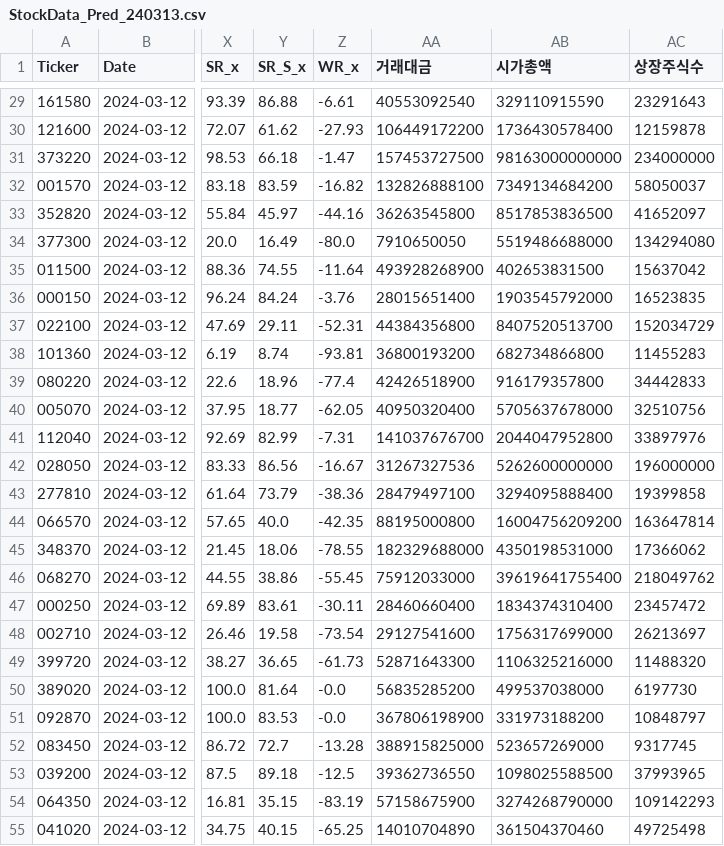
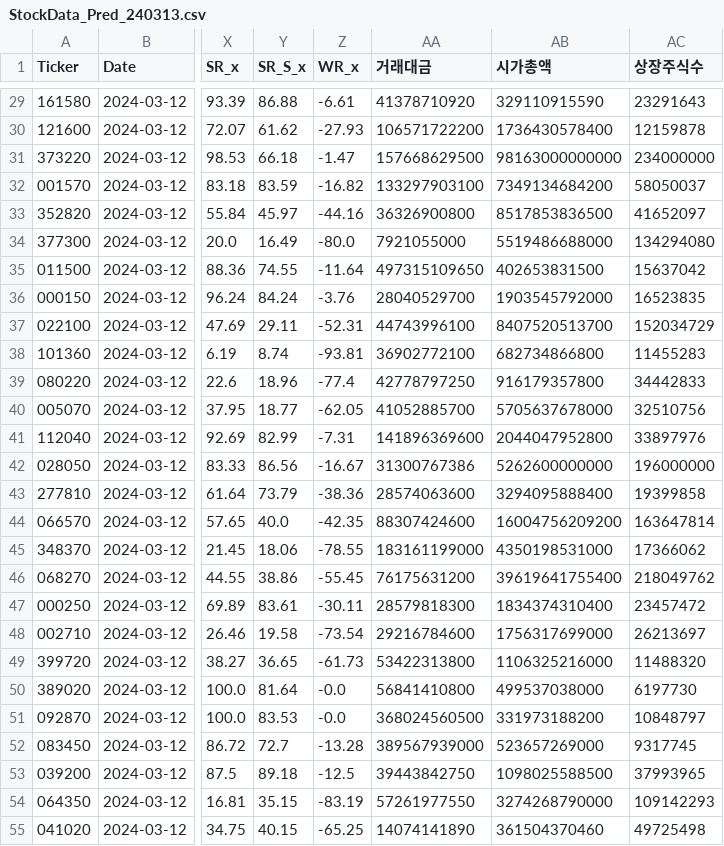
Before and after one commit to moonseunghoo/Stock_Machine_Learning, a CSV file: KRX/Scrap_Pred/StockData_Pred_240313.csv, drawn as a sheet; only a part is shown, gaps mark what is left out; the diff covers the shown part only; the diff names each change by its address in the sheet, - before the commit and + after, or states it on an @@ line.

```diff
--- a/KRX/Scrap_Pred/StockData_Pred_240313.csv
+++ b/KRX/Scrap_Pred/StockData_Pred_240313.csv
-AA29 (거래대금): 40553092540
+AA29 (거래대금): 41378710920
-AA30 (거래대금): 106449172200
+AA30 (거래대금): 106571722200
-AA31 (거래대금): 157453727500
+AA31 (거래대금): 157668629500
-AA32 (거래대금): 132826888100
+AA32 (거래대금): 133297903100
-AA33 (거래대금): 36263545800
+AA33 (거래대금): 36326900800
-AA34 (거래대금): 7910650050
+AA34 (거래대금): 7921055000
-AA35 (거래대금): 493928268900
+AA35 (거래대금): 497315109650
-AA36 (거래대금): 28015651400
+AA36 (거래대금): 28040529700
-AA37 (거래대금): 44384356800
+AA37 (거래대금): 44743996100
-AA38 (거래대금): 36800193200
+AA38 (거래대금): 36902772100
-AA39 (거래대금): 42426518900
+AA39 (거래대금): 42778797250
-AA40 (거래대금): 40950320400
+AA40 (거래대금): 41052885700
-AA41 (거래대금): 141037676700
+AA41 (거래대금): 141896369600
-AA42 (거래대금): 31267327536
+AA42 (거래대금): 31300767386
-AA43 (거래대금): 28479497100
+AA43 (거래대금): 28574063600
-AA44 (거래대금): 88195000800
+AA44 (거래대금): 88307424600
-AA45 (거래대금): 182329688000
+AA45 (거래대금): 183161199000
-AA46 (거래대금): 75912033000
+AA46 (거래대금): 76175631200
-AA47 (거래대금): 28460660400
+AA47 (거래대금): 28579818300
-AA48 (거래대금): 29127541600
+AA48 (거래대금): 29216784600
-AA49 (거래대금): 52871643300
+AA49 (거래대금): 53422313800
-AA50 (거래대금): 56835285200
+AA50 (거래대금): 56841410800
-AA51 (거래대금): 367806198900
+AA51 (거래대금): 368024560500
-AA52 (거래대금): 388915825000
+AA52 (거래대금): 389567939000
-AA53 (거래대금): 39362736550
+AA53 (거래대금): 39443842750
-AA54 (거래대금): 57158675900
+AA54 (거래대금): 57261977550
-AA55 (거래대금): 14010704890
+AA55 (거래대금): 14074141890
```
Also changed, not shown: 67 edited cells elsewhere in this file, KRX/kospi/240312.csv, KRX/marcap/240312.csv, 1 other file.
